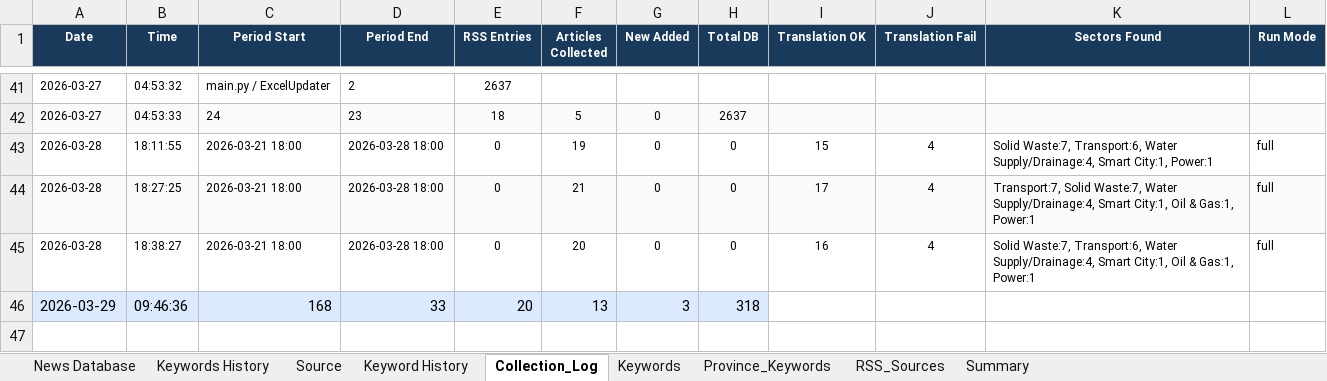
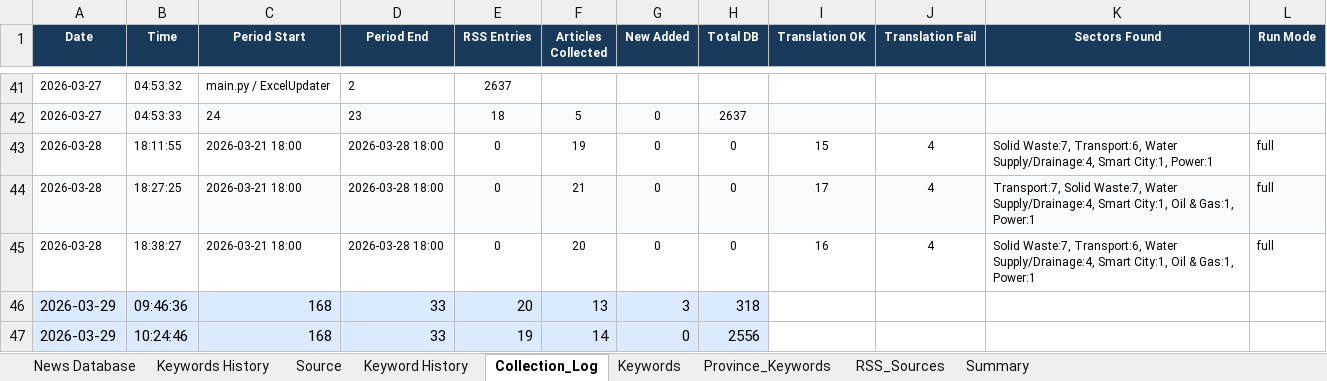
Before and after one commit to hms4792/vietnam-infra-news, an Excel workbook: data/database/Vietnam_Infra_News_Database_Final.xlsx, sheet Collection_Log, drawn as a sheet; only a part is shown, gaps mark what is left out; values as stored, in another font and other column widths than the file's, no borders; the diff names each change by its address in the sheet, - before the commit and + after, or states it on an @@ line.

```diff
--- a/data/database/Vietnam_Infra_News_Database_Final.xlsx (sheet Collection_Log)
+++ b/data/database/Vietnam_Infra_News_Database_Final.xlsx (sheet Collection_Log)
+row 47: 2026-03-29 | 10:24:46 | 168 | 33 | 19 | 14 | 0 | 2556
```
Also changed, not shown: sheet Summary, sheet RSS_Sources, sheet Source, 1 other file.
